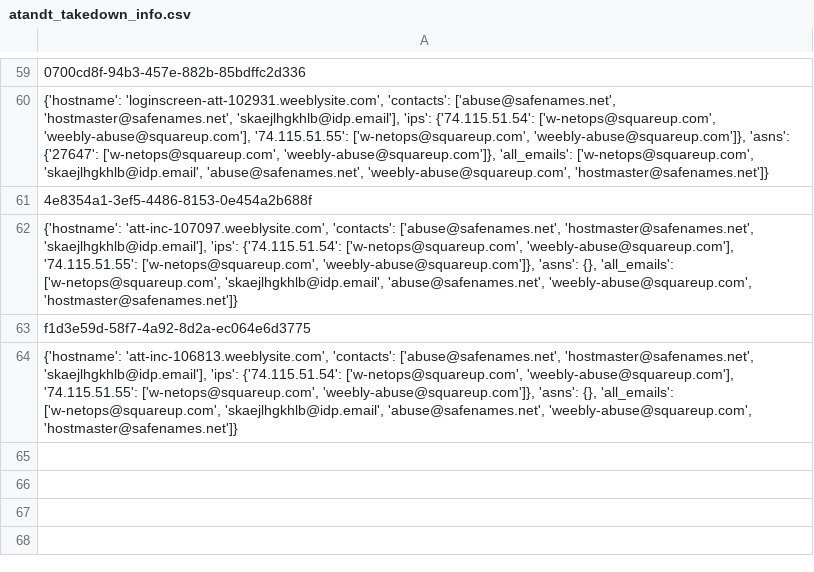
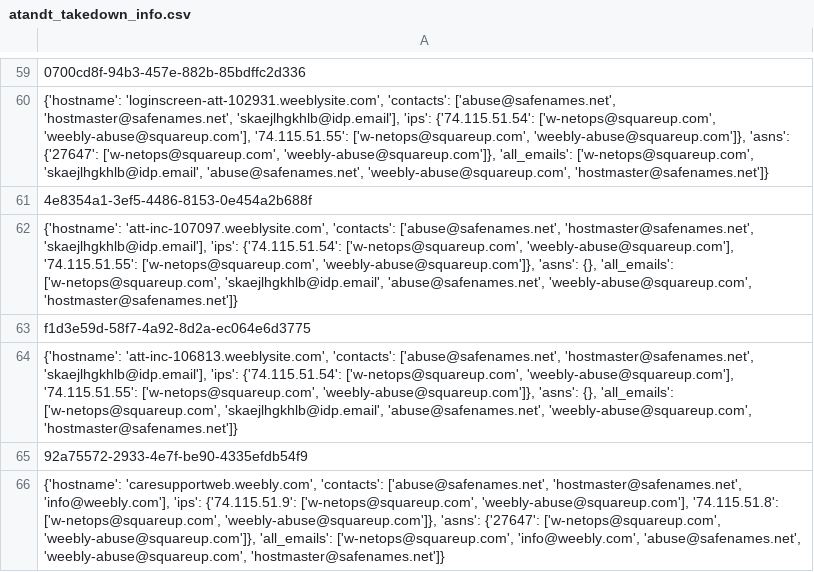
Before and after one commit to adrima01/capture_data, a CSV file: atandt_fake/atandt_takedown_info.csv, drawn as a sheet; only a part is shown, gaps mark what is left out; the diff names each change by its address in the sheet, - before the commit and + after, or states it on an @@ line.

Commit message:
new atandt

```diff
--- a/atandt_fake/atandt_takedown_info.csv
+++ b/atandt_fake/atandt_takedown_info.csv
+row 65: 92a75572-2933-4e7f-be90-4335efdb54f9
+row 66: {'hostname': 'caresupportweb.weebly.com', 'contacts': ['abuse@safenames.net', 'hostmaster@safenames.net', 'info@weebly.com'], 'ips': {'74.115.51.9': ['w-netops@squareup.com', 'weebly-abuse@squareup.com'], '74.115.51.8': ['w-netops@squareup.com', 'weebly-abuse@squareup.com']}, 'asns': {'27647': ['w-netops@squareup.com', 'weebly-abuse@squareup.com']}, 'all_emails': ['w-netops@squareup.com', 'info@weebly.com', 'abuse@safenames.net', 'weebly-abuse@squareup.com', 'hostmaster@safenames.net']}
```
Also changed, not shown: atandt_fake/atandt_urls.csv, 14 other files.
